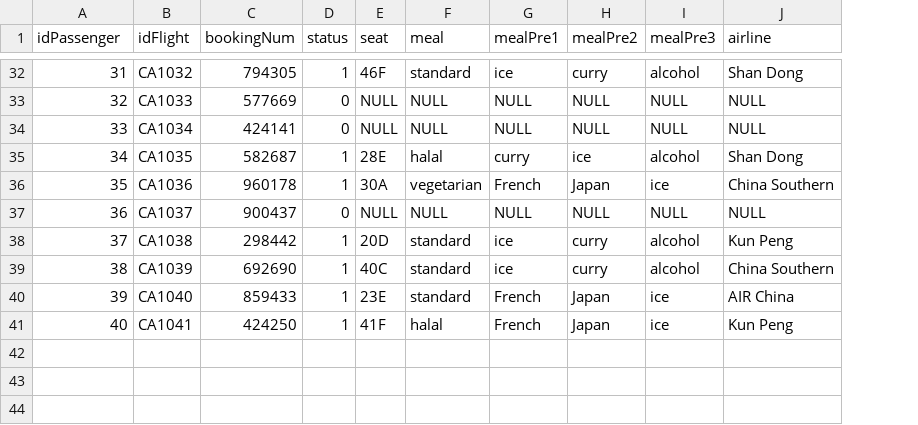
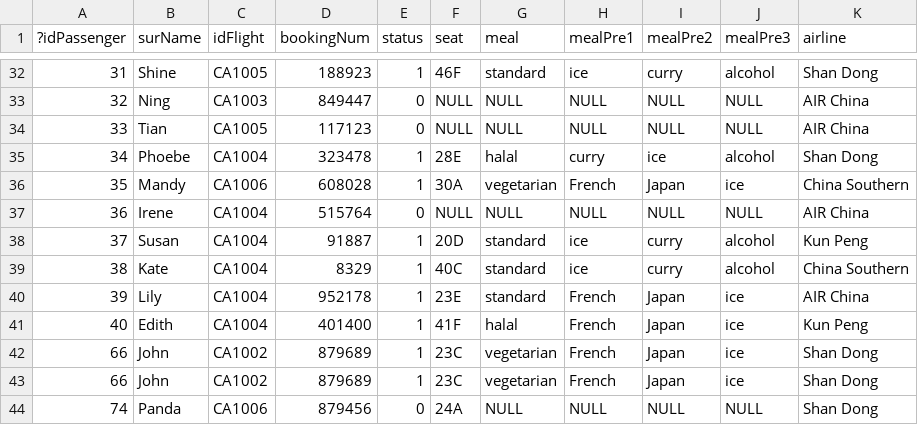
Before and after one commit to JerryZhangZZY/EBU6304-2021-Software-Engineering-Group-111, a CSV file: DB/backend.csv, drawn as a sheet; only a part is shown, gaps mark what is left out; addresses are those after the commit; the diff covers the shown part only; the diff names each change by its address in the sheet, - before the commit and + after, or states it on an @@ line.

```diff
--- a/DB/backend.csv
+++ b/DB/backend.csv
+column B (surName), rows 32-41: Shine | Ning | Tian | Phoebe | Mandy | Irene | Susan | Kate | Lily | Edith
-A1: idPassenger
+A1: ?idPassenger
-C32 (idFlight): CA1032
+C32 (idFlight): CA1005
-D32 (bookingNum): 794305
+D32 (bookingNum): 188923
-C33 (idFlight): CA1033
+C33 (idFlight): CA1003
-D33 (bookingNum): 577669
+D33 (bookingNum): 849447
-K33:K34 (airline): NULL
+K33:K34 (airline): AIR China
-C34 (idFlight): CA1034
+C34 (idFlight): CA1005
-D34 (bookingNum): 424141
+D34 (bookingNum): 117123
-C35 (idFlight): CA1035
+C35 (idFlight): CA1004
-D35 (bookingNum): 582687
+D35 (bookingNum): 323478
-C36 (idFlight): CA1036
+C36 (idFlight): CA1006
-D36 (bookingNum): 960178
+D36 (bookingNum): 608028
-C37 (idFlight): CA1037
+C37 (idFlight): CA1004
-D37 (bookingNum): 900437
+D37 (bookingNum): 515764
-K37 (airline): NULL
+K37 (airline): AIR China
-C38 (idFlight): CA1038
+C38 (idFlight): CA1004
-D38 (bookingNum): 298442
+D38 (bookingNum): 91887
-C39 (idFlight): CA1039
+C39 (idFlight): CA1004
-D39 (bookingNum): 692690
+D39 (bookingNum): 8329
-C40 (idFlight): CA1040
+C40 (idFlight): CA1004
-D40 (bookingNum): 859433
+D40 (bookingNum): 952178
-C41 (idFlight): CA1041
+C41 (idFlight): CA1004
-D41 (bookingNum): 424250
+D41 (bookingNum): 401400
+row 42: 66 | John | CA1002 | 879689 | 1 | 23C | vegetarian | French | Japan | ice | Shan Dong
+row 43: 66 | John | CA1002 | 879689 | 1 | 23C | vegetarian | French | Japan | ice | Shan Dong
+row 44: 74 | Panda | CA1006 | 879456 | 0 | 24A | NULL | NULL | NULL | NULL | Shan Dong
```
Also changed, not shown: 62 edited cells elsewhere in this file, 6 other files.
